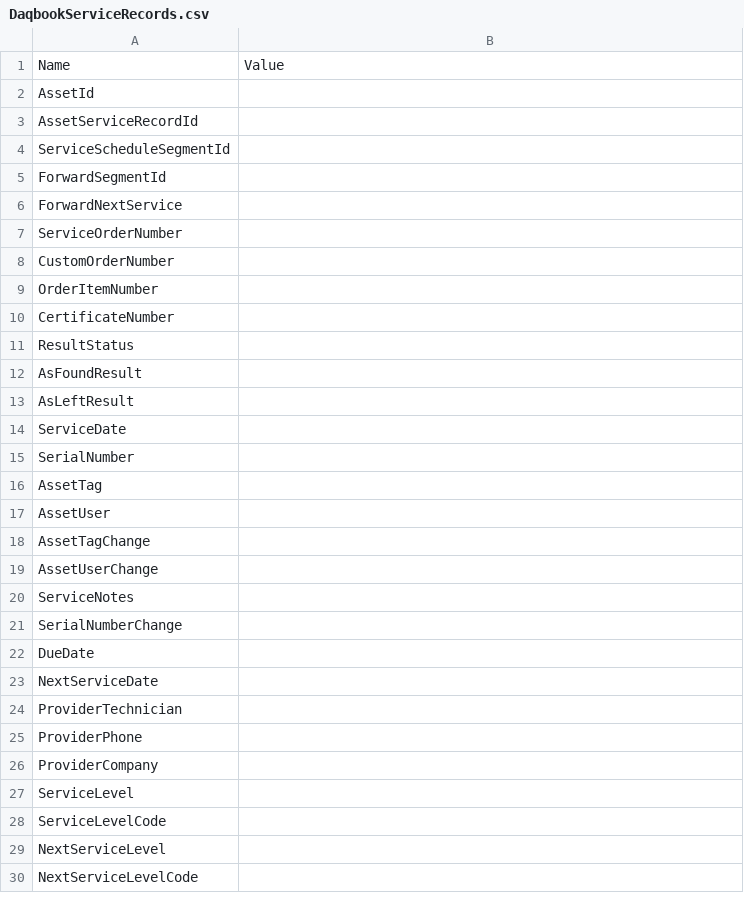
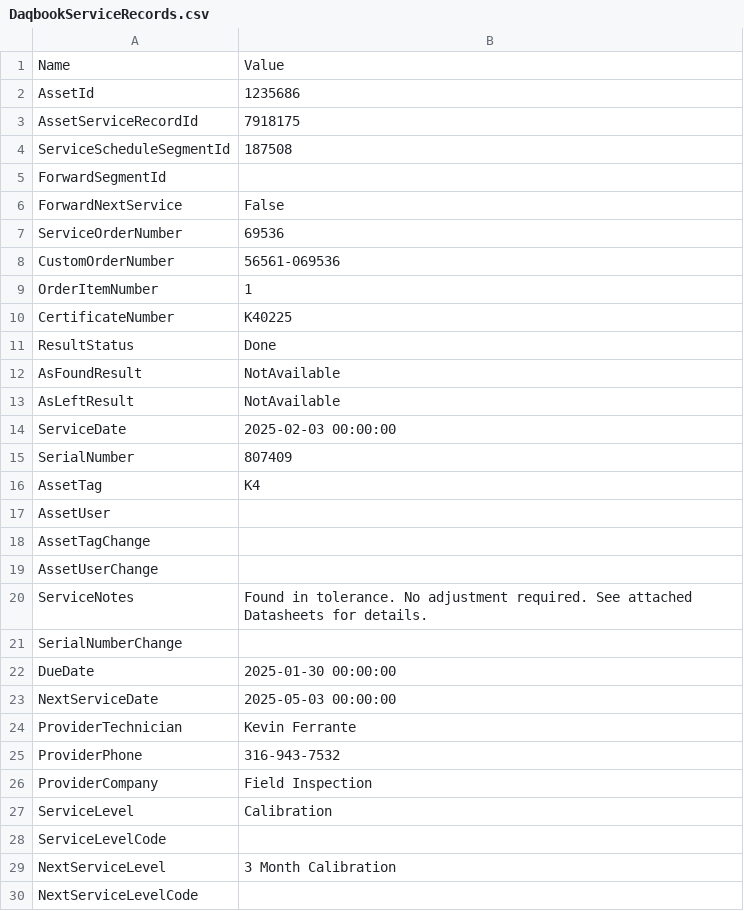
Before and after one commit to Johnson-Gage-Inspection-Inc/xl-TUS, a CSV file: exploded/00 TUS cert/sheets/DaqbookServiceRecords.csv, drawn as a sheet; only a part is shown; the diff covers the shown part only.

```diff
--- a/exploded/00 TUS cert/sheets/DaqbookServiceRecords.csv
+++ b/exploded/00 TUS cert/sheets/DaqbookServiceRecords.csv
@@ -1,17 +1,17 @@
 Name,Value
-AssetId,
-AssetServiceRecordId,
-ServiceScheduleSegmentId,
+AssetId,1235686
+AssetServiceRecordId,7918175
+ServiceScheduleSegmentId,187508
 ForwardSegmentId,
-ForwardNextService,
-ServiceOrderNumber,
-CustomOrderNumber,
-OrderItemNumber,
-CertificateNumber,
-ResultStatus,
-AsFoundResult,
-AsLeftResult,
-ServiceDate,
-SerialNumber,
-AssetTag,
+ForwardNextService,False
+ServiceOrderNumber,69536
+CustomOrderNumber,56561-069536
+OrderItemNumber,1
+CertificateNumber,K40225
+ResultStatus,Done
+AsFoundResult,NotAvailable
+AsLeftResult,NotAvailable
+ServiceDate,2025-02-03 00:00:00
+SerialNumber,807409
+AssetTag,K4
 AssetUser,
@@ -19,12 +19,12 @@ AssetTagChange,
 AssetUserChange,
-ServiceNotes,
+ServiceNotes,Found in tolerance. No adjustment required. See attached Datasheets for details.
 SerialNumberChange,
-DueDate,
-NextServiceDate,
-ProviderTechnician,
-ProviderPhone,
-ProviderCompany,
-ServiceLevel,
+DueDate,2025-01-30 00:00:00
+NextServiceDate,2025-05-03 00:00:00
+ProviderTechnician,Kevin Ferrante
+ProviderPhone,316-943-7532
+ProviderCompany,Field Inspection
+ServiceLevel,Calibration
 ServiceLevelCode,
-NextServiceLevel,
+NextServiceLevel,3 Month Calibration
 NextServiceLevelCode,
```
Also changed, not shown: 9 edited cells elsewhere in this file, exploded/00 TUS cert/sheets/Comparison_Report.csv, exploded/00 TUS cert/sheets/Interp.csv, 13 other files.
